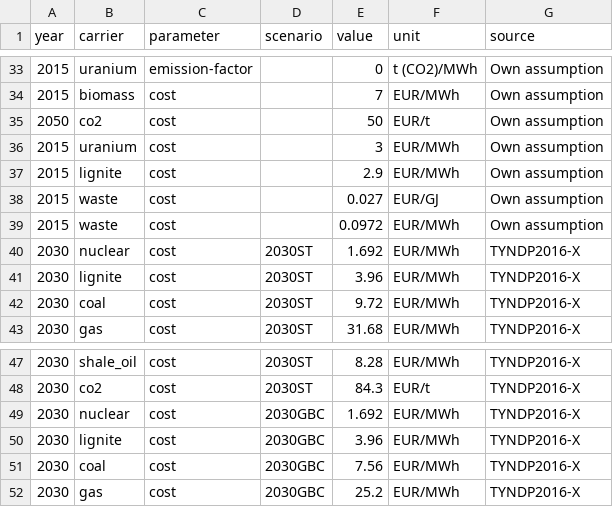
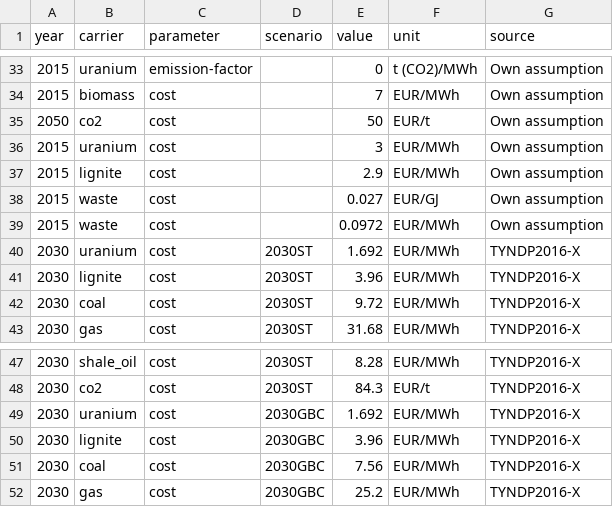
Before and after one commit to ZNES-datapackages/technology-cost, a CSV file: data/carrier.csv, drawn as a sheet; only a part is shown, gaps mark what is left out.

Commit message:
Change nuclear to uranium in carrier.csv

```diff
--- a/data/carrier.csv
+++ b/data/carrier.csv
@@ -39,3 +39,3 @@ year,carrier,parameter,scenario,value,unit,source
 2015,waste,cost,,0.0972,EUR/MWh,Own assumption
-2030,nuclear,cost,2030ST,1.692,EUR/MWh,TYNDP2016-X
+2030,uranium,cost,2030ST,1.692,EUR/MWh,TYNDP2016-X
 2030,lignite,cost,2030ST,3.96,EUR/MWh,TYNDP2016-X
@@ -48,3 +48,3 @@ year,carrier,parameter,scenario,value,unit,source
 2030,co2,cost,2030ST,84.3,EUR/t,TYNDP2016-X
-2030,nuclear,cost,2030GBC,1.692,EUR/MWh,TYNDP2016-X
+2030,uranium,cost,2030GBC,1.692,EUR/MWh,TYNDP2016-X
 2030,lignite,cost,2030GBC,3.96,EUR/MWh,TYNDP2016-X
```
